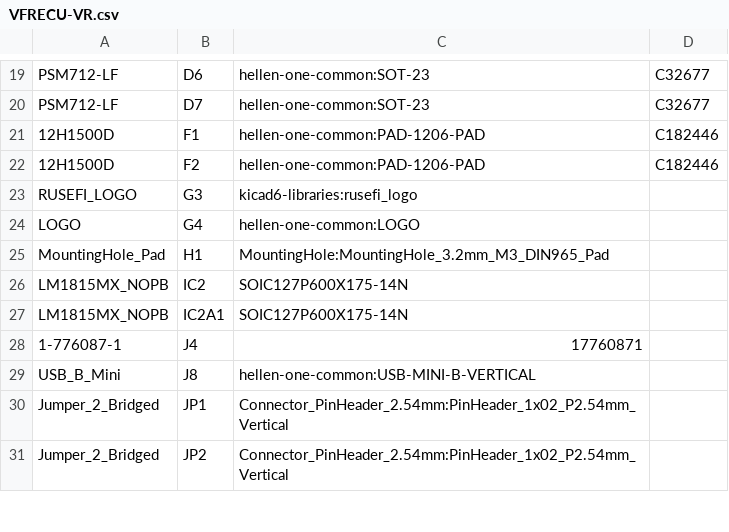
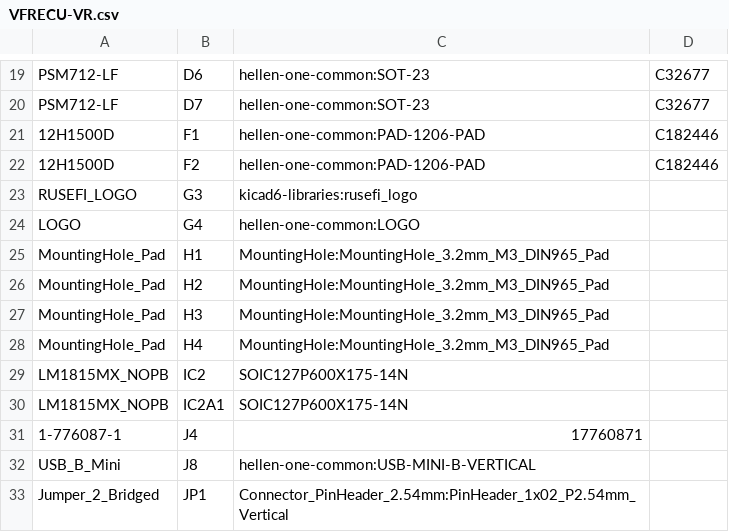
Before and after one commit to VFRenjoyer/hellen-VFR800, a CSV file: gerber/VFRECU-VR.csv, drawn as a sheet; only a part is shown, gaps mark what is left out; the shorter side is filled out with more unchanged rows; the diff names each change by its address in the sheet, - before the commit and + after, or states it on an @@ line.

```diff
--- a/gerber/VFRECU-VR.csv
+++ b/gerber/VFRECU-VR.csv
+row 26: MountingHole_Pad | H2 | MountingHole:MountingHole_3.2mm_M3_DIN965_Pad
+row 27: MountingHole_Pad | H3 | MountingHole:MountingHole_3.2mm_M3_DIN965_Pad
+row 28: MountingHole_Pad | H4 | MountingHole:MountingHole_3.2mm_M3_DIN965_Pad
```
Also changed, not shown: gerber/VFRECU-VR-all-pos.csv, 16 other files.
